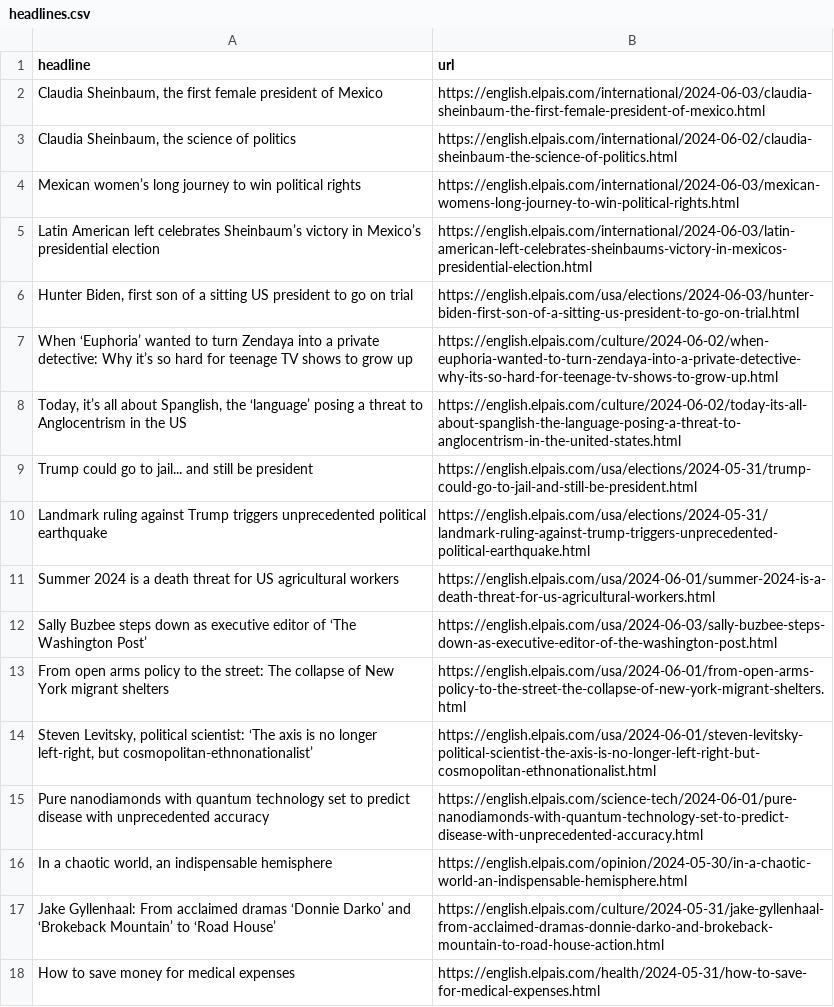
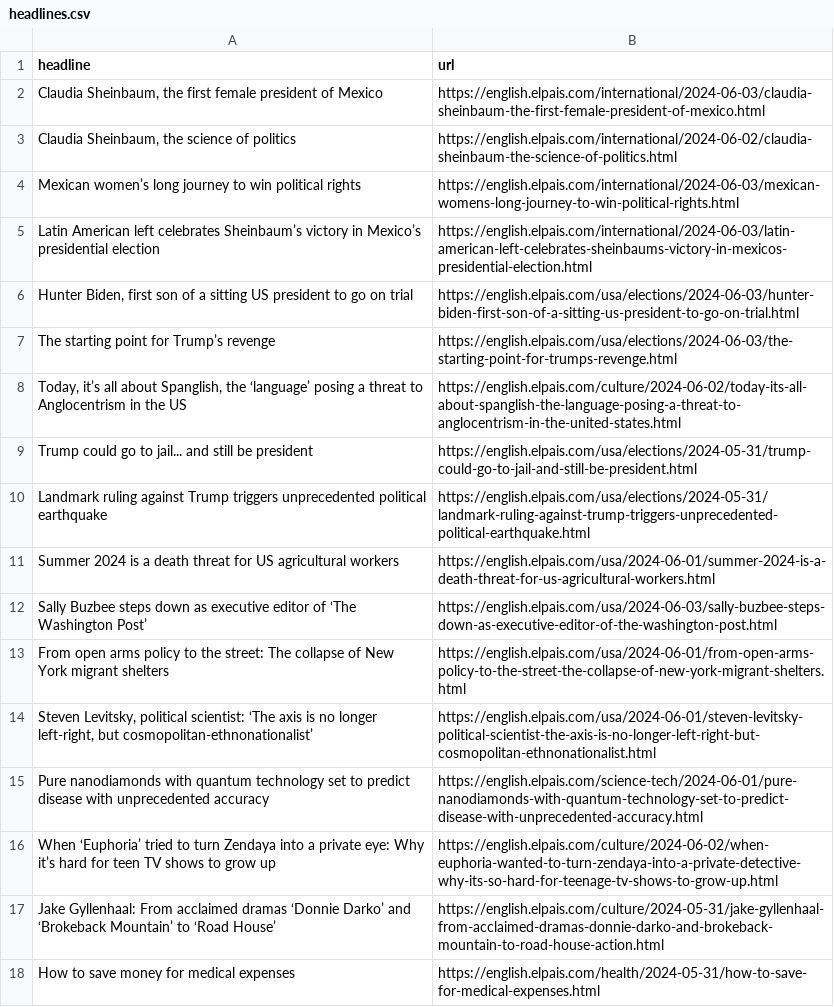
Before and after one commit to jsoma/el-pais-scraper, a CSV file: headlines.csv, drawn as a sheet; only a part is shown.

```diff
--- a/headlines.csv
+++ b/headlines.csv
@@ -6,3 +6,3 @@ Latin American left celebrates Sheinbaum’s victory in Mexico’s presidential
 "Hunter Biden, first son of a sitting US president to go on trial",https://english.elpais.com/usa/elections/2024-06-03/hunter-biden-first-son-of-a-sitting-us-president-to-go-on-trial.html
-When ‘Euphoria’ wanted to turn Zendaya into a private detective: Why it’s so hard for teenage TV shows to grow up,https://english.elpais.com/culture/2024-06-02/when-euphoria-wanted-to-turn-zendaya-into-a-private-detective-why-its-so-hard-for-teenage-tv-shows-to-grow-up.html
+The starting point for Trump’s revenge,https://english.elpais.com/usa/elections/2024-06-03/the-starting-point-for-trumps-revenge.html
 "Today, it’s all about Spanglish, the ‘language’ posing a threat to Anglocentrism in the US",https://english.elpais.com/culture/2024-06-02/today-its-all-about-spanglish-the-language-posing-a-threat-to-anglocentrism-in-the-united-states.html
@@ -15,3 +15,3 @@ From open arms policy to the street: The collapse of New York migrant shelters
 Pure nanodiamonds with quantum technology set to predict disease with unprecedented accuracy  ,https://english.elpais.com/science-tech/2024-06-01/pure-nanodiamonds-with-quantum-technology-set-to-predict-disease-with-unprecedented-accuracy.html
-"In a chaotic world, an indispensable hemisphere ",https://english.elpais.com/opinion/2024-05-30/in-a-chaotic-world-an-indispensable-hemisphere.html
+When ‘Euphoria’ tried to turn Zendaya into a private eye: Why it’s hard for teen TV shows to grow up,https://english.elpais.com/culture/2024-06-02/when-euphoria-wanted-to-turn-zendaya-into-a-private-detective-why-its-so-hard-for-teenage-tv-shows-to-grow-up.html
 Jake Gyllenhaal: From acclaimed dramas ‘Donnie Darko’ and ‘Brokeback Mountain’ to ‘Road House’ ,https://english.elpais.com/culture/2024-05-31/jake-gyllenhaal-from-acclaimed-dramas-donnie-darko-and-brokeback-mountain-to-road-house-action.html
```
